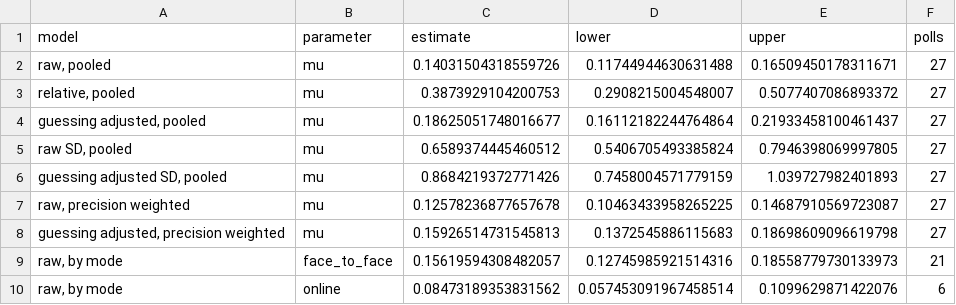
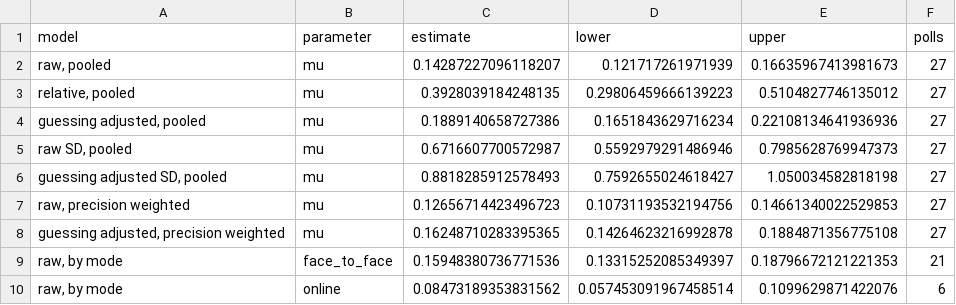
Before and after one commit to soodoku/dp-learning, a CSV file: tabs/meta.csv, drawn as a sheet.

```diff
--- a/tabs/meta.csv
+++ b/tabs/meta.csv
@@ -1,10 +1,10 @@
 model,parameter,estimate,lower,upper,polls
-"raw, pooled",mu,0.14031504318559726,0.11744944630631488,0.16509450178311671,27
-"relative, pooled",mu,0.3873929104200753,0.2908215004548007,0.5077407086893372,27
-"guessing adjusted, pooled",mu,0.18625051748016677,0.16112182244764864,0.21933458100461437,27
-"raw SD, pooled",mu,0.6589374445460512,0.5406705493385824,0.7946398069997805,27
-"guessing adjusted SD, pooled",mu,0.8684219372771426,0.7458004571779159,1.039727982401893,27
-"raw, precision weighted",mu,0.12578236877657678,0.10463433958265225,0.14687910569723087,27
-"guessing adjusted, precision weighted",mu,0.15926514731545813,0.1372545886115683,0.18698609096619798,27
-"raw, by mode",face_to_face,0.15619594308482057,0.12745985921514316,0.18558779730133973,21
+"raw, pooled",mu,0.14287227096118207,0.121717261971939,0.16635967413981673,27
+"relative, pooled",mu,0.3928039184248135,0.29806459666139223,0.5104827746135012,27
+"guessing adjusted, pooled",mu,0.1889140658727386,0.1651843629716234,0.22108134641936936,27
+"raw SD, pooled",mu,0.6716607700572987,0.5592979291486946,0.7985628769947373,27
+"guessing adjusted SD, pooled",mu,0.8818285912578493,0.7592655024618427,1.050034582818198,27
+"raw, precision weighted",mu,0.12656714423496723,0.10731193532194756,0.14661340022529853,27
+"guessing adjusted, precision weighted",mu,0.16248710283395365,0.14264623216992878,0.1884871356775108,27
+"raw, by mode",face_to_face,0.15948380736771536,0.13315252085349397,0.18796672121221353,21
 "raw, by mode",online,0.08473189353831562,0.057453091967458514,0.1099629871422076,6
```
Also changed, not shown: tabs/assignment_check.csv, tabs/covariate_coverage.csv, 25 other files.
